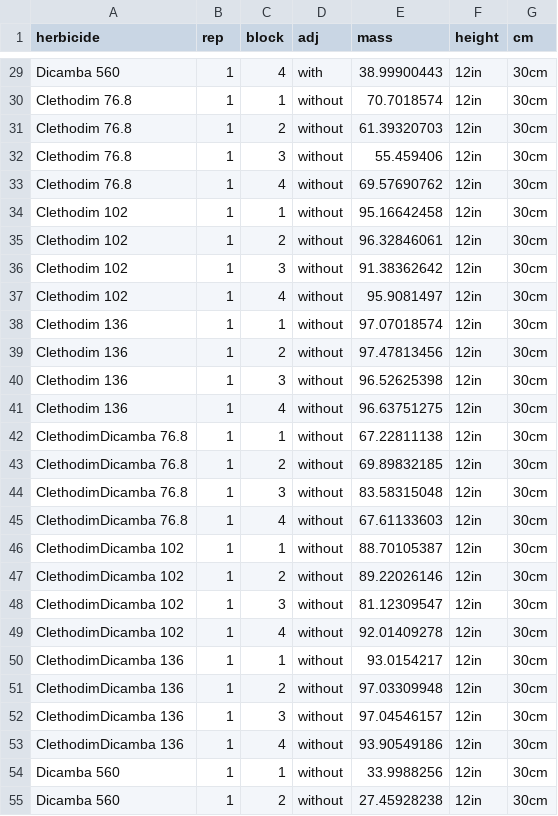
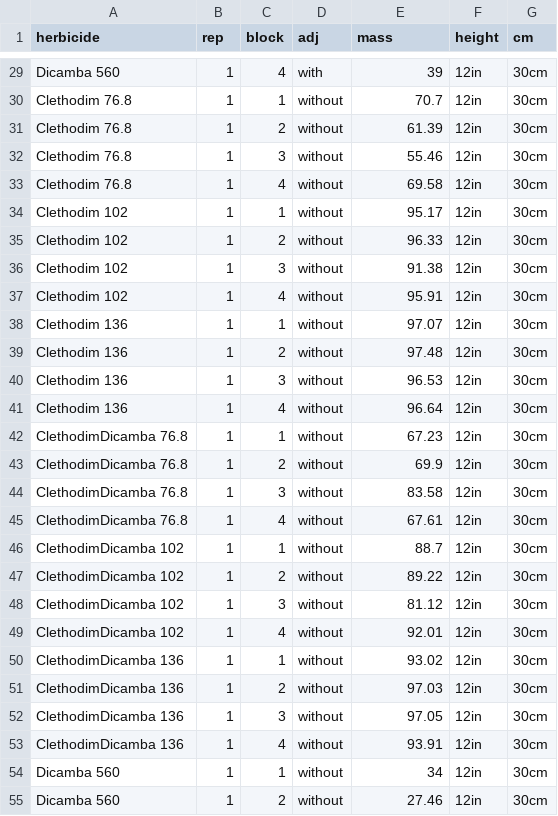
Before and after one commit to vitoranunciato/volunteercorncontrol, a CSV file: docs/data/control.csv, drawn as a sheet; only a part is shown, gaps mark what is left out; the diff covers the shown part only; the diff names each change by its address in the sheet, - before the commit and + after, or states it on an @@ line.

```diff
--- a/docs/data/control.csv
+++ b/docs/data/control.csv
-E29 (mass): 38.99900443
+E29 (mass): 39
-E30 (mass): 70.7018574
+E30 (mass): 70.7
-E31 (mass): 61.39320703
+E31 (mass): 61.39
-E32 (mass): 55.459406
+E32 (mass): 55.46
-E33 (mass): 69.57690762
+E33 (mass): 69.58
-E34 (mass): 95.16642458
+E34 (mass): 95.17
-E35 (mass): 96.32846061
+E35 (mass): 96.33
-E36 (mass): 91.38362642
+E36 (mass): 91.38
-E37 (mass): 95.9081497
+E37 (mass): 95.91
-E38 (mass): 97.07018574
+E38 (mass): 97.07
-E39 (mass): 97.47813456
+E39 (mass): 97.48
-E40 (mass): 96.52625398
+E40 (mass): 96.53
-E41 (mass): 96.63751275
+E41 (mass): 96.64
-E42 (mass): 67.22811138
+E42 (mass): 67.23
-E43 (mass): 69.89832185
+E43 (mass): 69.9
-E44 (mass): 83.58315048
+E44 (mass): 83.58
-E45 (mass): 67.61133603
+E45 (mass): 67.61
-E46 (mass): 88.70105387
+E46 (mass): 88.7
-E47 (mass): 89.22026146
+E47 (mass): 89.22
-E48 (mass): 81.12309547
+E48 (mass): 81.12
-E49 (mass): 92.01409278
+E49 (mass): 92.01
-E50 (mass): 93.0154217
+E50 (mass): 93.02
-E51 (mass): 97.03309948
+E51 (mass): 97.03
-E52 (mass): 97.04546157
+E52 (mass): 97.05
-E53 (mass): 93.90549186
+E53 (mass): 93.91
-E54 (mass): 33.9988256
+E54 (mass): 34
-E55 (mass): 27.45928238
+E55 (mass): 27.46
```
Also changed, not shown: 145 edited cells elsewhere in this file, docs/data/corn30int.csv, docs/data/corn60int.csv, 16 other files.
